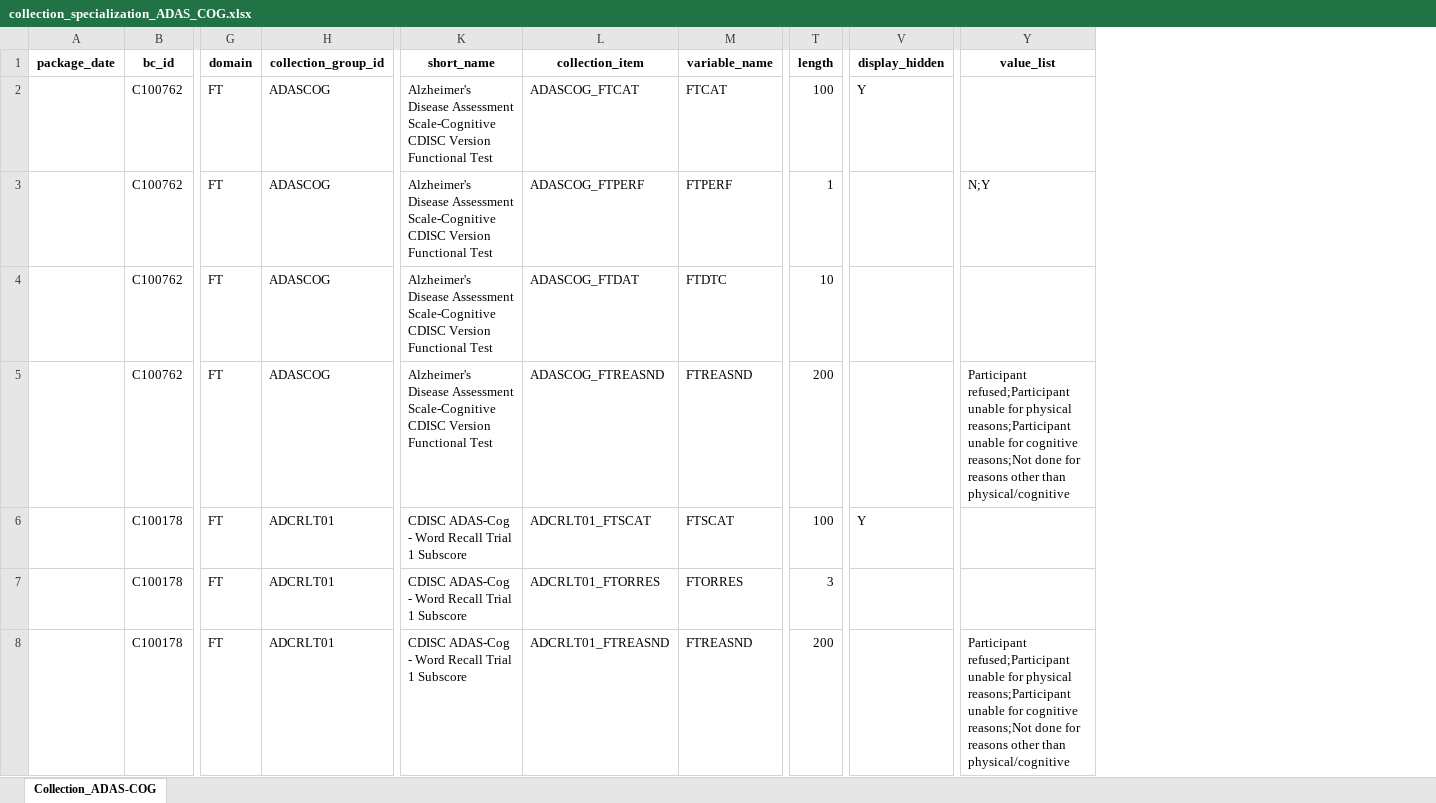
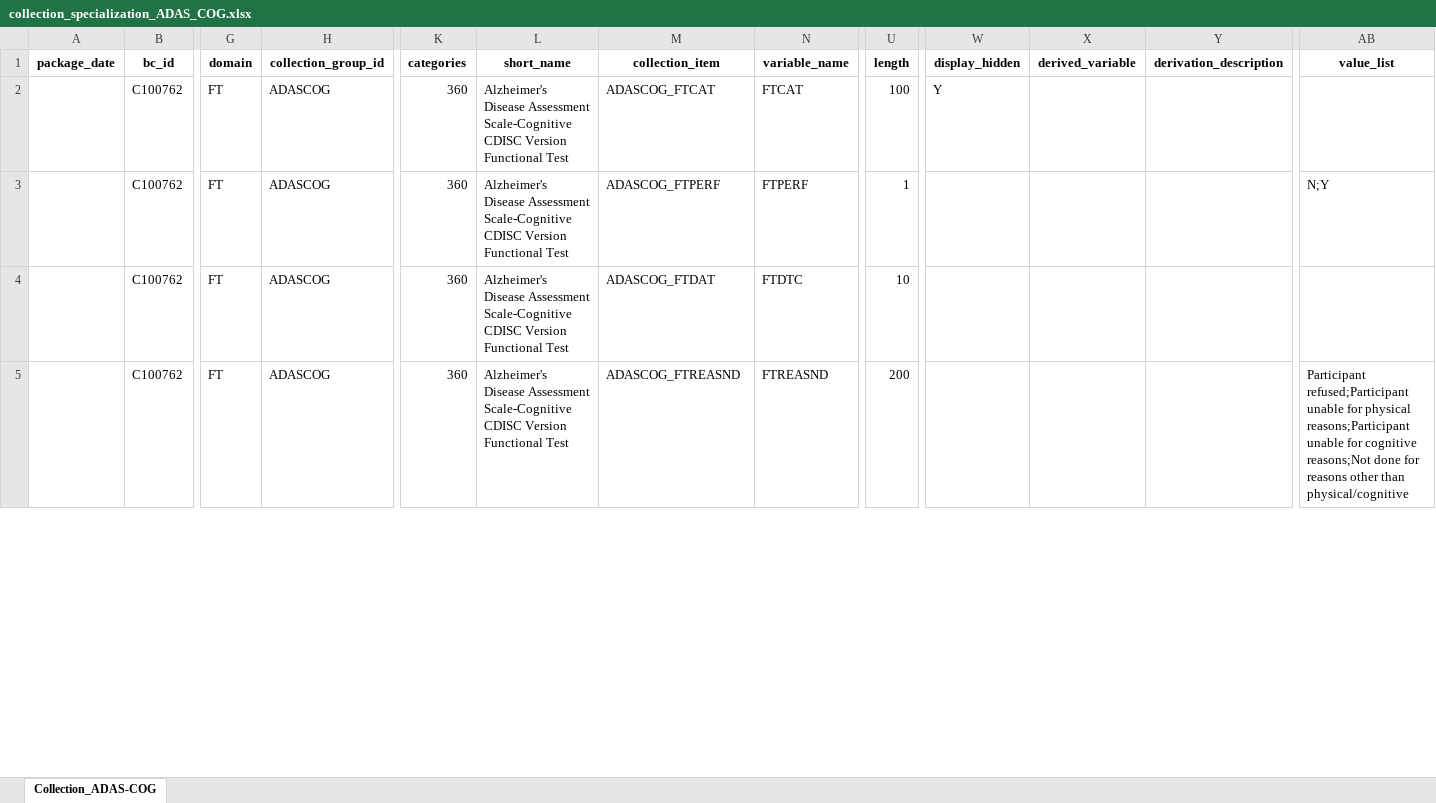
Before and after one commit to cdisc-org/COSMoS, an Excel workbook: curation/draft/collection/collection_specialization_ADAS_COG.xlsx, sheet Collection_ADAS-COG, drawn as a sheet; only a part is shown, gaps mark what is left out; values as stored, in another font and other column widths than the file's, no borders; removed rows and columns are numbered as before the commit, all else as after; rows hold the shown columns only; the diff covers the shown part only; the diff names each change by its address in the sheet, - before the commit and + after, or states it on an @@ line.

Commit message:
Updated for categories and derivation items. Removed collection items not included in the sdtm specialization

```diff
--- a/curation/draft/collection/collection_specialization_ADAS_COG.xlsx (sheet Collection_ADAS-COG)
+++ b/curation/draft/collection/collection_specialization_ADAS_COG.xlsx (sheet Collection_ADAS-COG)
+column K (categories), rows 2-5: all 360
+column X (derived_variable), empty
+column Y (derivation_description), empty
-row 6:  | C100178 | FT | ADCRLT01 | CDISC ADAS-Cog - Word Recall Trial 1 Subscore | ADCRLT01_FTSCAT | FTSCAT | 100 | Y
-row 7:  | C100178 | FT | ADCRLT01 | CDISC ADAS-Cog - Word Recall Trial 1 Subscore | ADCRLT01_FTORRES | FTORRES | 3
-row 8:  | C100178 | FT | ADCRLT01 | CDISC ADAS-Cog - Word Recall Trial 1 Subscore | ADCRLT01_FTREASND | FTREASND | 200 |  | Participant refused;Participant unable for physical reasons;Participant unable for cognitive reasons;Not done for reasons other than physical/cognitive
```
Also changed, not shown: 27 removed rows elsewhere in this sheet.
